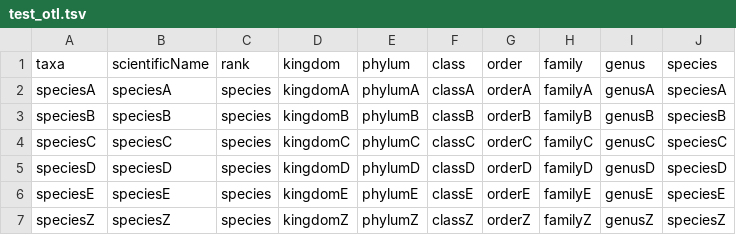
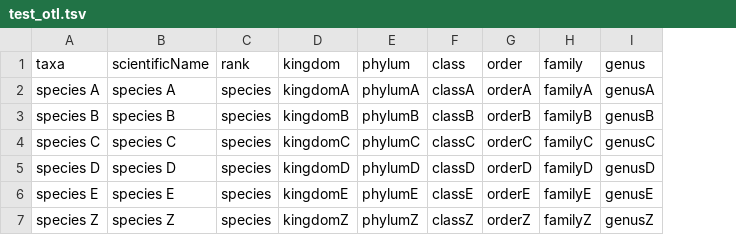
Before and after one commit to CIBIO-BU/mozaiko, a TSV file: data/test_data/test_otl.tsv, drawn as a sheet; the diff names each change by its address in the sheet, - before the commit and + after, or states it on an @@ line.

Commit message:
changes to tests up to reference database quality

```diff
--- a/data/test_data/test_otl.tsv
+++ b/data/test_data/test_otl.tsv
-column J (species), rows 2-7: speciesA | speciesB | speciesC | speciesD | speciesE | speciesZ
-A2 (taxa): speciesA
+A2 (taxa): species A
-B2 (scientificName): speciesA
+B2 (scientificName): species A
-A3 (taxa): speciesB
+A3 (taxa): species B
-B3 (scientificName): speciesB
+B3 (scientificName): species B
-A4 (taxa): speciesC
+A4 (taxa): species C
-B4 (scientificName): speciesC
+B4 (scientificName): species C
-A5 (taxa): speciesD
+A5 (taxa): species D
-B5 (scientificName): speciesD
+B5 (scientificName): species D
-A6 (taxa): speciesE
+A6 (taxa): species E
-B6 (scientificName): speciesE
+B6 (scientificName): species E
-A7 (taxa): speciesZ
+A7 (taxa): species Z
-B7 (scientificName): speciesZ
+B7 (scientificName): species Z
```
Also changed, not shown: 6 other files.
